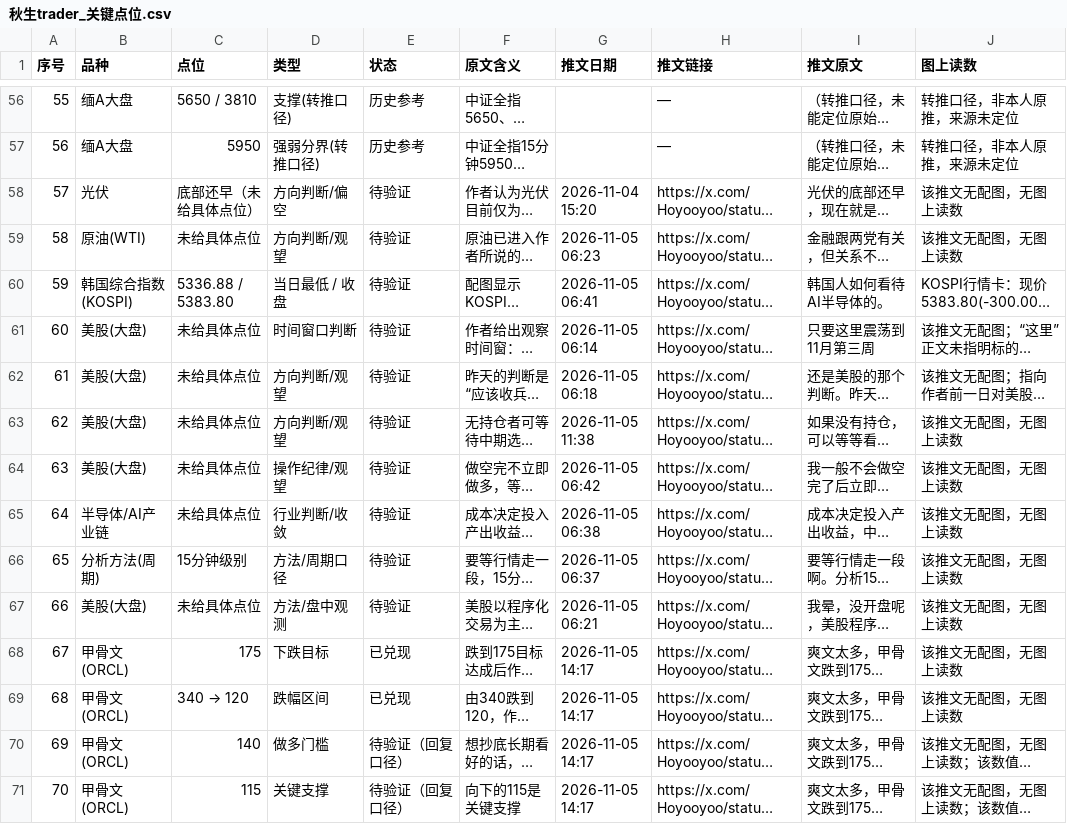
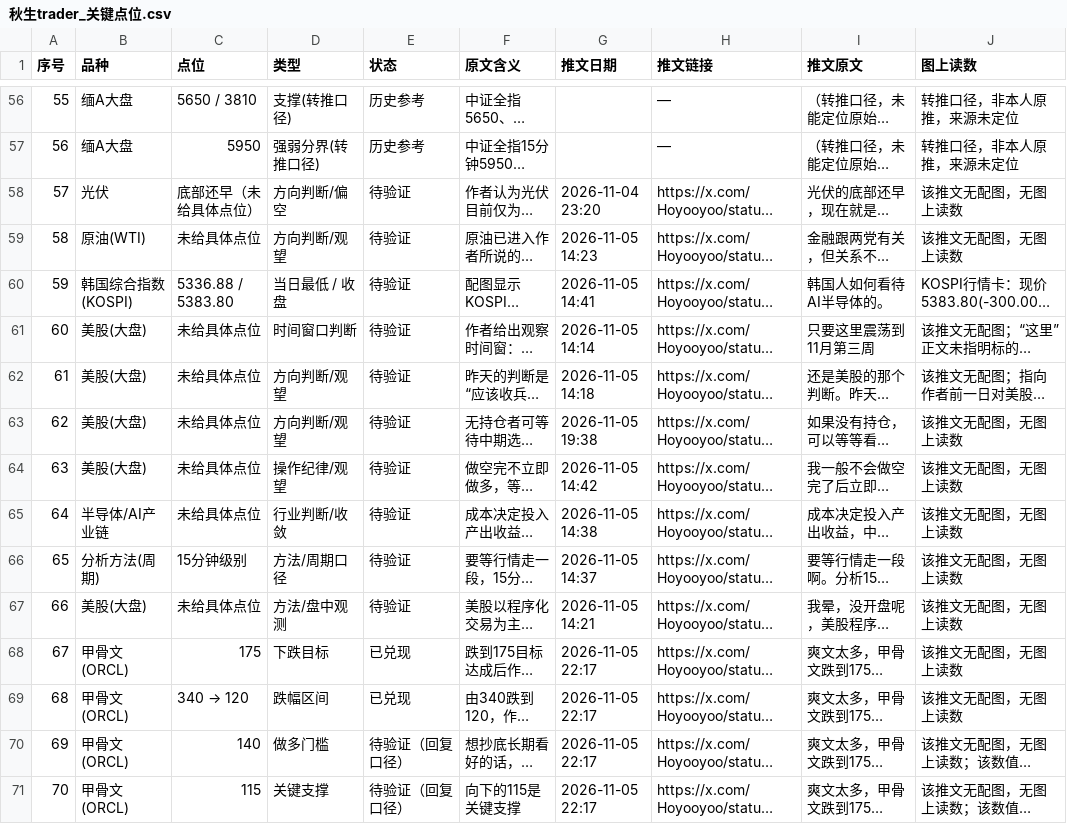
Before and after one commit to jianzhishuai/qiusheng-levels, a CSV file: 秋生trader_关键点位.csv, drawn as a sheet; only a part is shown, gaps mark what is left out; long unchanged cells end in …; the diff covers the shown part only; the diff names each change by its address in the sheet, - before the commit and + after, or states it on an @@ line.

Commit message:
Update 秋生trader_关键点位.csv

```diff
--- a/秋生trader_关键点位.csv
+++ b/秋生trader_关键点位.csv
-G58 (推文日期): 2026-11-04 15:20
+G58 (推文日期): 2026-11-04 23:20
-G59 (推文日期): 2026-11-05 06:23
+G59 (推文日期): 2026-11-05 14:23
-G60 (推文日期): 2026-11-05 06:41
+G60 (推文日期): 2026-11-05 14:41
-G61 (推文日期): 2026-11-05 06:14
+G61 (推文日期): 2026-11-05 14:14
-G62 (推文日期): 2026-11-05 06:18
+G62 (推文日期): 2026-11-05 14:18
-G63 (推文日期): 2026-11-05 11:38
+G63 (推文日期): 2026-11-05 19:38
-G64 (推文日期): 2026-11-05 06:42
+G64 (推文日期): 2026-11-05 14:42
-G65 (推文日期): 2026-11-05 06:38
+G65 (推文日期): 2026-11-05 14:38
-G66 (推文日期): 2026-11-05 06:37
+G66 (推文日期): 2026-11-05 14:37
-G67 (推文日期): 2026-11-05 06:21
+G67 (推文日期): 2026-11-05 14:21
-G68:G71 (推文日期): 2026-11-05 14:17
+G68:G71 (推文日期): 2026-11-05 22:17
```
Also changed, not shown: 58 edited cells elsewhere in this file.
